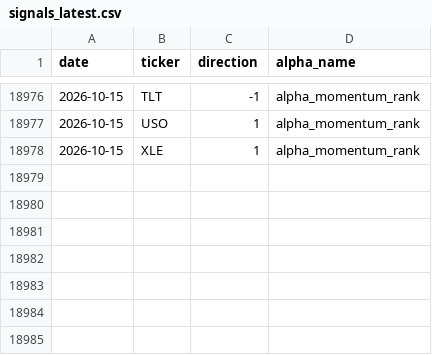
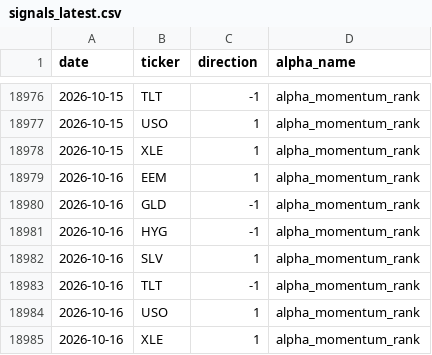
Before and after one commit to nikolas-joyce/alpha-momentum-rank, a CSV file: outputs/signals_latest.csv, drawn as a sheet; only a part is shown, gaps mark what is left out; the diff names each change by its address in the sheet, - before the commit and + after, or states it on an @@ line.

```diff
--- a/outputs/signals_latest.csv
+++ b/outputs/signals_latest.csv
+row 18979: 2026-10-16 | EEM | 1 | alpha_momentum_rank
+row 18980: 2026-10-16 | GLD | -1 | alpha_momentum_rank
+row 18981: 2026-10-16 | HYG | -1 | alpha_momentum_rank
+row 18982: 2026-10-16 | SLV | 1 | alpha_momentum_rank
+row 18983: 2026-10-16 | TLT | -1 | alpha_momentum_rank
+row 18984: 2026-10-16 | USO | 1 | alpha_momentum_rank
+row 18985: 2026-10-16 | XLE | 1 | alpha_momentum_rank
```
